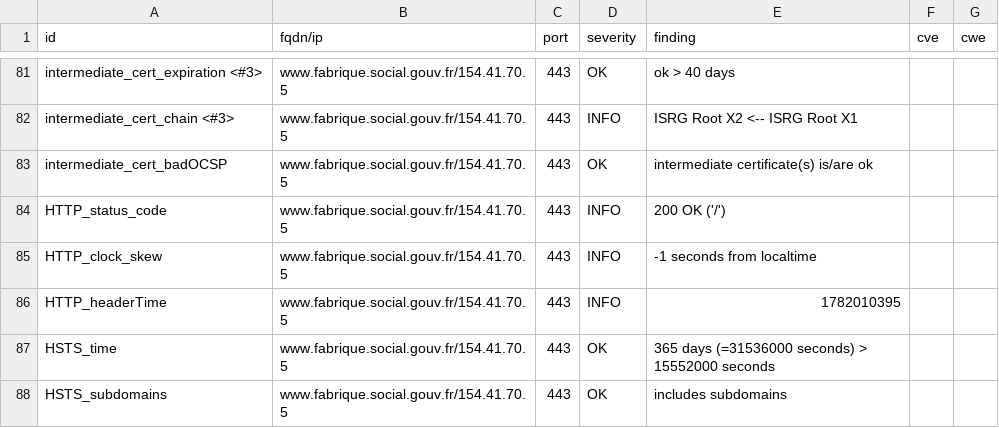
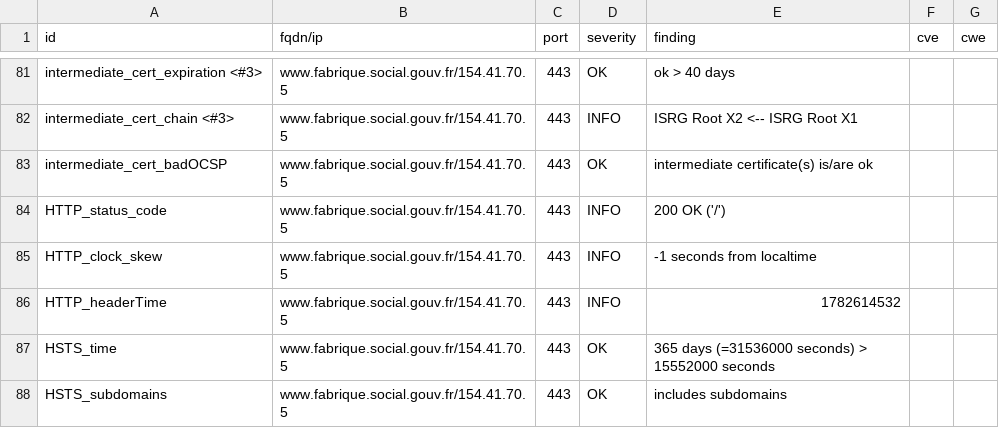
Before and after one commit to pgrange/dashlord, a CSV file: results/aHR0cHM6Ly93d3cuZmFicmlxdWUuc29jaWFsLmdvdXYuZnI=/testssl.csv, drawn as a sheet; only a part is shown, gaps mark what is left out; the diff covers the shown part only.

```diff
--- a/results/aHR0cHM6Ly93d3cuZmFicmlxdWUuc29jaWFsLmdvdXYuZnI=/testssl.csv
+++ b/results/aHR0cHM6Ly93d3cuZmFicmlxdWUuc29jaWFsLmdvdXYuZnI=/testssl.csv
@@ -85,3 +85,3 @@
 "HTTP_clock_skew","www.fabrique.social.gouv.fr/154.41.70.5","443","INFO","-1 seconds from localtime","",""
-"HTTP_headerTime","www.fabrique.social.gouv.fr/154.41.70.5","443","INFO","1782010395","",""
+"HTTP_headerTime","www.fabrique.social.gouv.fr/154.41.70.5","443","INFO","1782614532","",""
 "HSTS_time","www.fabrique.social.gouv.fr/154.41.70.5","443","OK","365 days (=31536000 seconds) > 15552000 seconds","",""
```
Also changed, not shown: 11 edited cells elsewhere in this file, 11 other files.
